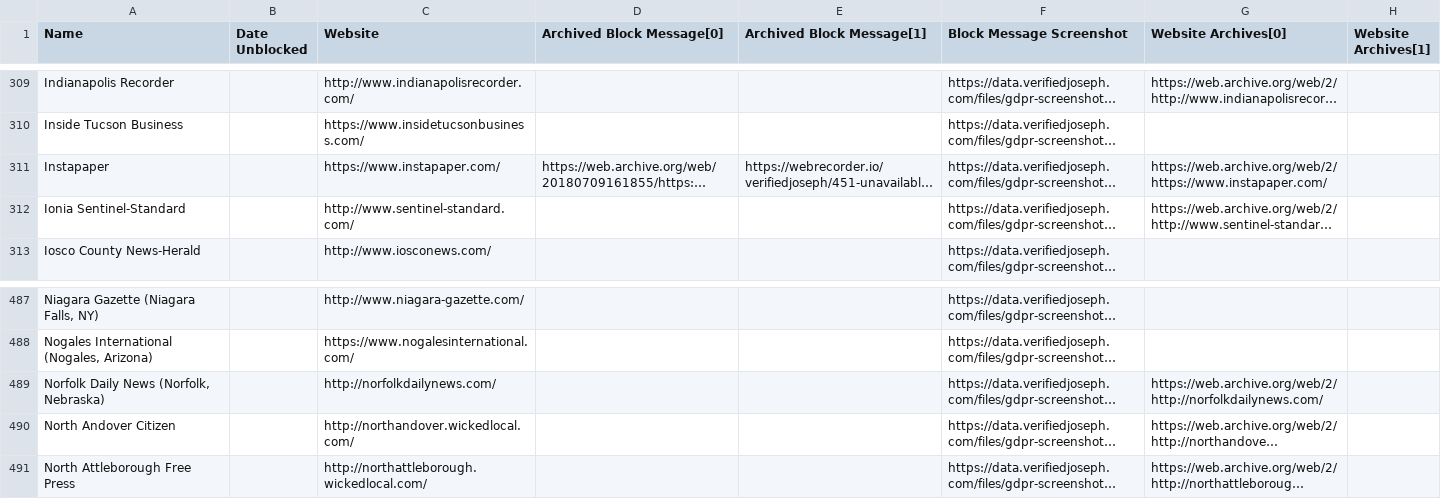
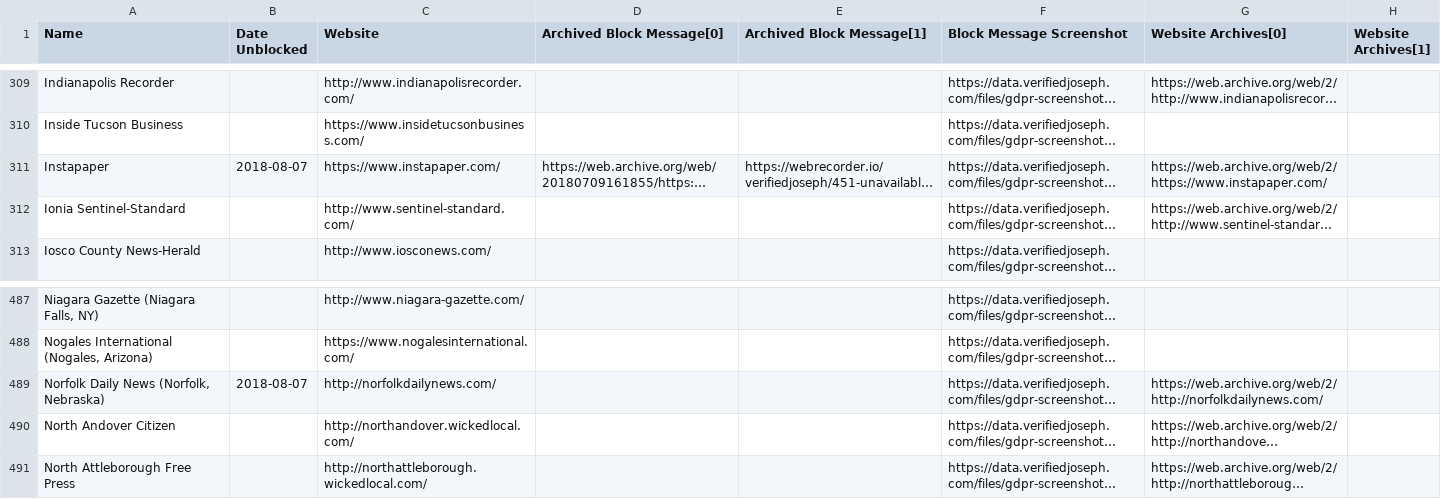
Before and after one commit to VerifiedJoseph/data.verifiedjoseph.com, a CSV file: website-blocked-gdpr.csv, drawn as a sheet; only a part is shown, gaps mark what is left out; long unchanged cells end in …; the diff names each change by its address in the sheet, - before the commit and + after, or states it on an @@ line.

Commit message:
Add unblock date for instapaper and norfolkdailynews.com

```diff
--- a/website-blocked-gdpr.csv
+++ b/website-blocked-gdpr.csv
-B311 (Date Unblocked): (empty)
+B311 (Date Unblocked): 2018-08-07
-B489 (Date Unblocked): (empty)
+B489 (Date Unblocked): 2018-08-07
```
